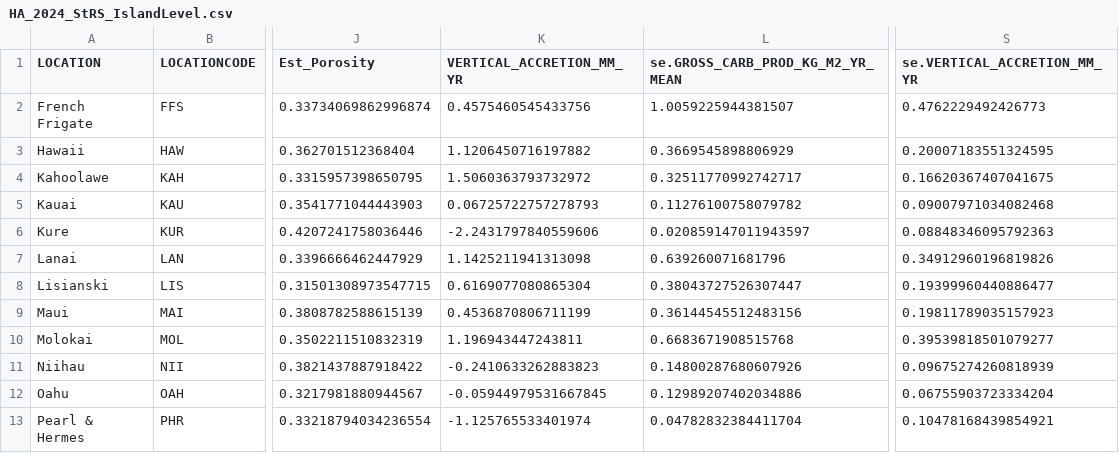
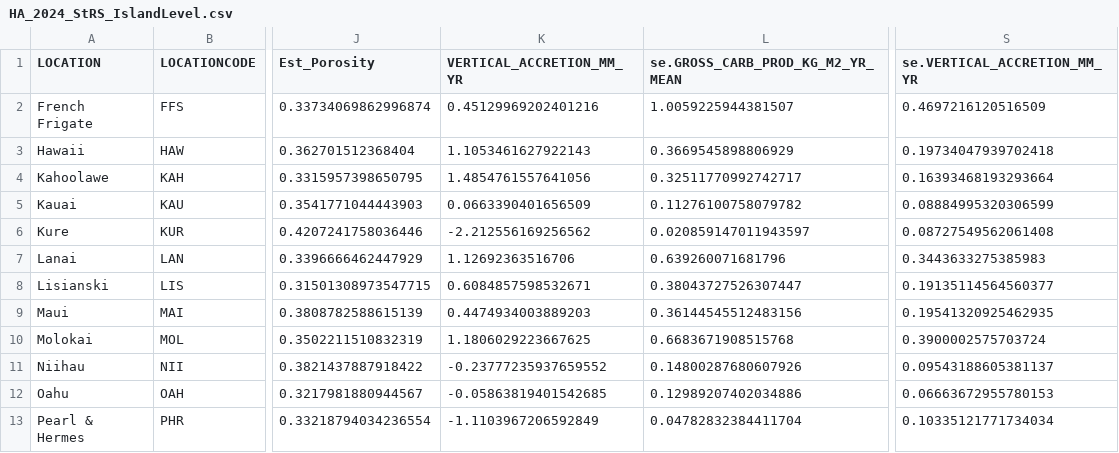
Before and after one commit to hannahbarkley/DarwinPoint, a CSV file: data/strs data/processed data/HA_2024_StRS_IslandLevel.csv, drawn as a sheet; only a part is shown, gaps mark what is left out; the diff names each change by its address in the sheet, - before the commit and + after, or states it on an @@ line.

```diff
--- a/data/strs data/processed data/HA_2024_StRS_IslandLevel.csv
+++ b/data/strs data/processed data/HA_2024_StRS_IslandLevel.csv
-K2 (VERTICAL_ACCRETION_MM_YR): 0.4575460545433756
+K2 (VERTICAL_ACCRETION_MM_YR): 0.45129969202401216
-S2 (se.VERTICAL_ACCRETION_MM_YR): 0.4762229492426773
+S2 (se.VERTICAL_ACCRETION_MM_YR): 0.4697216120516509
-K3 (VERTICAL_ACCRETION_MM_YR): 1.1206450716197882
+K3 (VERTICAL_ACCRETION_MM_YR): 1.1053461627922143
-S3 (se.VERTICAL_ACCRETION_MM_YR): 0.20007183551324595
+S3 (se.VERTICAL_ACCRETION_MM_YR): 0.19734047939702418
-K4 (VERTICAL_ACCRETION_MM_YR): 1.5060363793732972
+K4 (VERTICAL_ACCRETION_MM_YR): 1.4854761557641056
-S4 (se.VERTICAL_ACCRETION_MM_YR): 0.16620367407041675
+S4 (se.VERTICAL_ACCRETION_MM_YR): 0.16393468193293664
-K5 (VERTICAL_ACCRETION_MM_YR): 0.06725722757278793
+K5 (VERTICAL_ACCRETION_MM_YR): 0.0663390401656509
-S5 (se.VERTICAL_ACCRETION_MM_YR): 0.09007971034082468
+S5 (se.VERTICAL_ACCRETION_MM_YR): 0.08884995320306599
-K6 (VERTICAL_ACCRETION_MM_YR): -2.2431797840559606
+K6 (VERTICAL_ACCRETION_MM_YR): -2.212556169256562
-S6 (se.VERTICAL_ACCRETION_MM_YR): 0.08848346095792363
+S6 (se.VERTICAL_ACCRETION_MM_YR): 0.08727549562061408
-K7 (VERTICAL_ACCRETION_MM_YR): 1.1425211941313098
+K7 (VERTICAL_ACCRETION_MM_YR): 1.12692363516706
-S7 (se.VERTICAL_ACCRETION_MM_YR): 0.34912960196819826
+S7 (se.VERTICAL_ACCRETION_MM_YR): 0.3443633275385983
-K8 (VERTICAL_ACCRETION_MM_YR): 0.6169077080865304
+K8 (VERTICAL_ACCRETION_MM_YR): 0.6084857598532671
-S8 (se.VERTICAL_ACCRETION_MM_YR): 0.19399960440886477
+S8 (se.VERTICAL_ACCRETION_MM_YR): 0.19135114564560377
-K9 (VERTICAL_ACCRETION_MM_YR): 0.4536870806711199
+K9 (VERTICAL_ACCRETION_MM_YR): 0.4474934003889203
-S9 (se.VERTICAL_ACCRETION_MM_YR): 0.19811789035157923
+S9 (se.VERTICAL_ACCRETION_MM_YR): 0.19541320925462935
-K10 (VERTICAL_ACCRETION_MM_YR): 1.196943447243811
+K10 (VERTICAL_ACCRETION_MM_YR): 1.1806029223667625
-S10 (se.VERTICAL_ACCRETION_MM_YR): 0.39539818501079277
+S10 (se.VERTICAL_ACCRETION_MM_YR): 0.3900002575703724
-K11 (VERTICAL_ACCRETION_MM_YR): -0.2410633262883823
+K11 (VERTICAL_ACCRETION_MM_YR): -0.23777235937659552
-S11 (se.VERTICAL_ACCRETION_MM_YR): 0.09675274260818939
+S11 (se.VERTICAL_ACCRETION_MM_YR): 0.09543188605381137
-K12 (VERTICAL_ACCRETION_MM_YR): -0.05944979531667845
+K12 (VERTICAL_ACCRETION_MM_YR): -0.05863819401542685
-S12 (se.VERTICAL_ACCRETION_MM_YR): 0.06755903723334204
+S12 (se.VERTICAL_ACCRETION_MM_YR): 0.06663672955780153
-K13 (VERTICAL_ACCRETION_MM_YR): -1.125765533401974
+K13 (VERTICAL_ACCRETION_MM_YR): -1.1103967206592849
-S13 (se.VERTICAL_ACCRETION_MM_YR): 0.10478168439854921
+S13 (se.VERTICAL_ACCRETION_MM_YR): 0.10335121771734034
```
Also changed, not shown: data/grigg data/HA_2024_Grigg_IslandLevel_P90.csv, data/strs data/processed data/HA_2024_StRS_SiteLevel_Weighted.csv, 26 other files.
